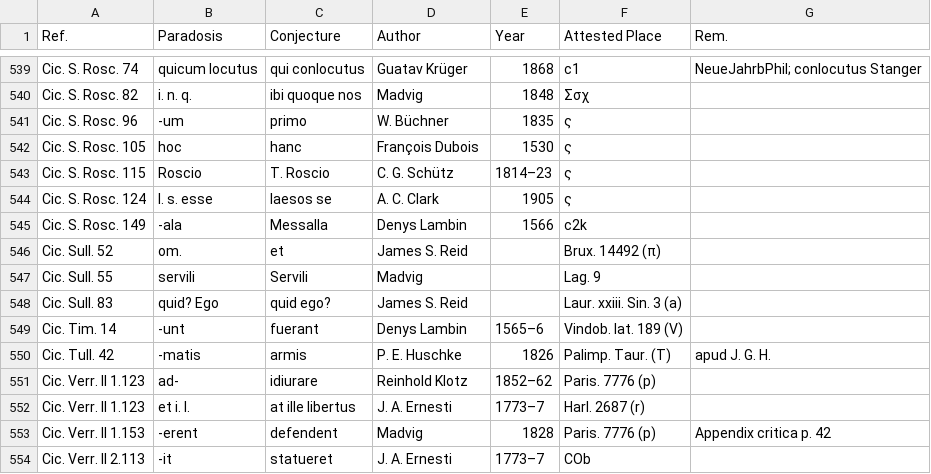
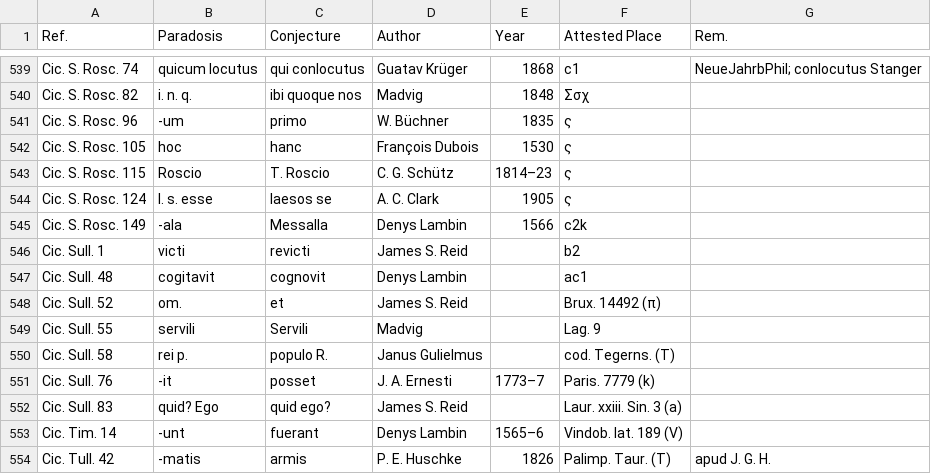
Before and after one commit to tkb-github/attested-conjectures, a CSV file: attested-conjectures.csv, drawn as a sheet; only a part is shown, gaps mark what is left out; the shorter side is filled out with more unchanged rows; the diff names each change by its address in the sheet, - before the commit and + after, or states it on an @@ line.

Commit message:
Update attested-conjectures.csv

```diff
--- a/attested-conjectures.csv
+++ b/attested-conjectures.csv
+row 546: Cic. Sull. 1 | victi | revicti | James S. Reid |  | b2
+row 547: Cic. Sull. 48 | cogitavit | cognovit | Denys Lambin |  | ac1
+row 550: Cic. Sull. 58 | rei p. | populo R. | Janus Gulielmus |  | cod. Tegerns. (T)
+row 551: Cic. Sull. 76 | -it | posset | J. A. Ernesti | 1773–7 | Paris. 7779 (k)
```
